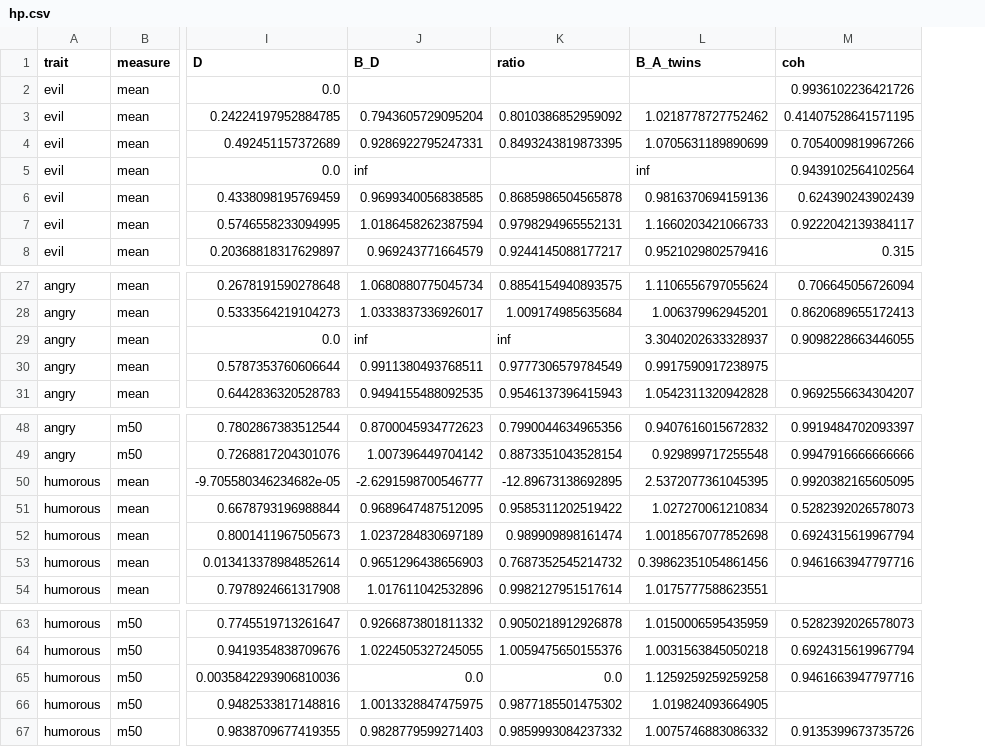
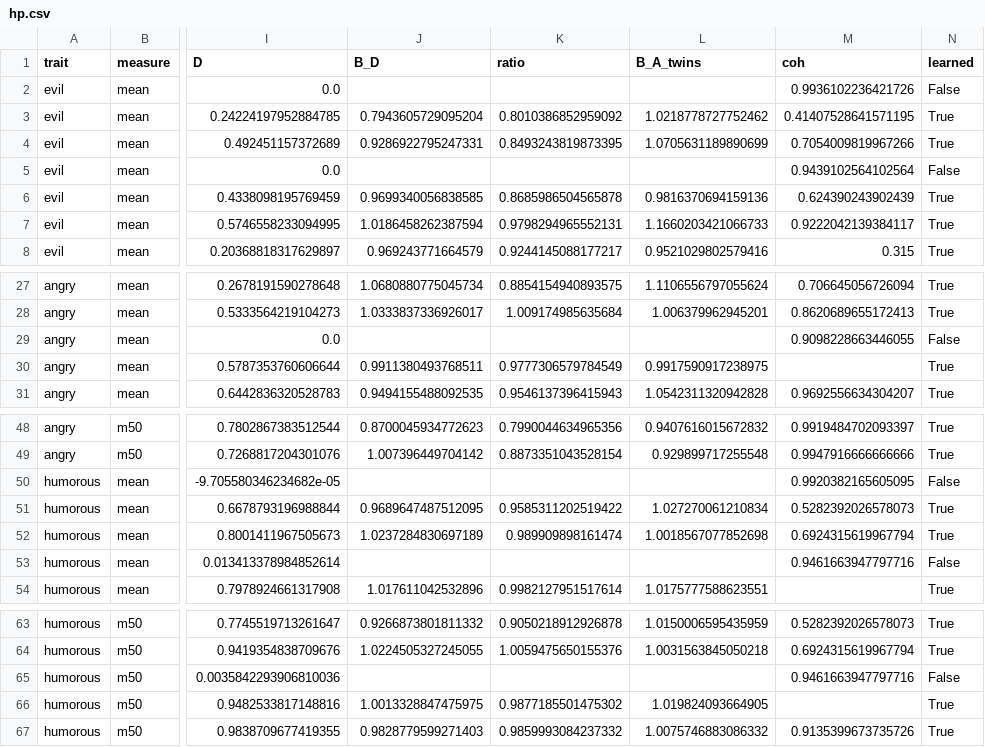
Before and after one commit to nick-rui/em, a CSV file: results/persona/spread_metric/hp.csv, drawn as a sheet; only a part is shown, gaps mark what is left out; the diff names each change by its address in the sheet, - before the commit and + after, or states it on an @@ line.

```diff
--- a/results/persona/spread_metric/hp.csv
+++ b/results/persona/spread_metric/hp.csv
+column N (learned), rows 2-8: False | True | True | False | True | True | True; rows 27-31: True | True | False | True | True; rows 48-54: True | True | False | True | True | False | True; rows 63-67: True | True | False | True | True
-J5 (B_D): inf
+J5 (B_D): (empty)
-L5 (B_A_twins): inf
+L5 (B_A_twins): (empty)
-J29 (B_D): inf
+J29 (B_D): (empty)
-K29 (ratio): inf
+K29 (ratio): (empty)
-L29 (B_A_twins): 3.3040202633328937
+L29 (B_A_twins): (empty)
-J50 (B_D): -2.6291598700546777
+J50 (B_D): (empty)
-K50 (ratio): -12.89673138692895
+K50 (ratio): (empty)
-L50 (B_A_twins): 2.5372077361045395
+L50 (B_A_twins): (empty)
-J53 (B_D): 0.9651296438656903
+J53 (B_D): (empty)
-K53 (ratio): 0.7687352545214732
+K53 (ratio): (empty)
-L53 (B_A_twins): 0.39862351054861456
+L53 (B_A_twins): (empty)
-J65 (B_D): 0.0
+J65 (B_D): (empty)
-K65 (ratio): 0.0
+K65 (ratio): (empty)
-L65 (B_A_twins): 1.1259259259259258
+L65 (B_A_twins): (empty)
```
Also changed, not shown: 4 other files.
